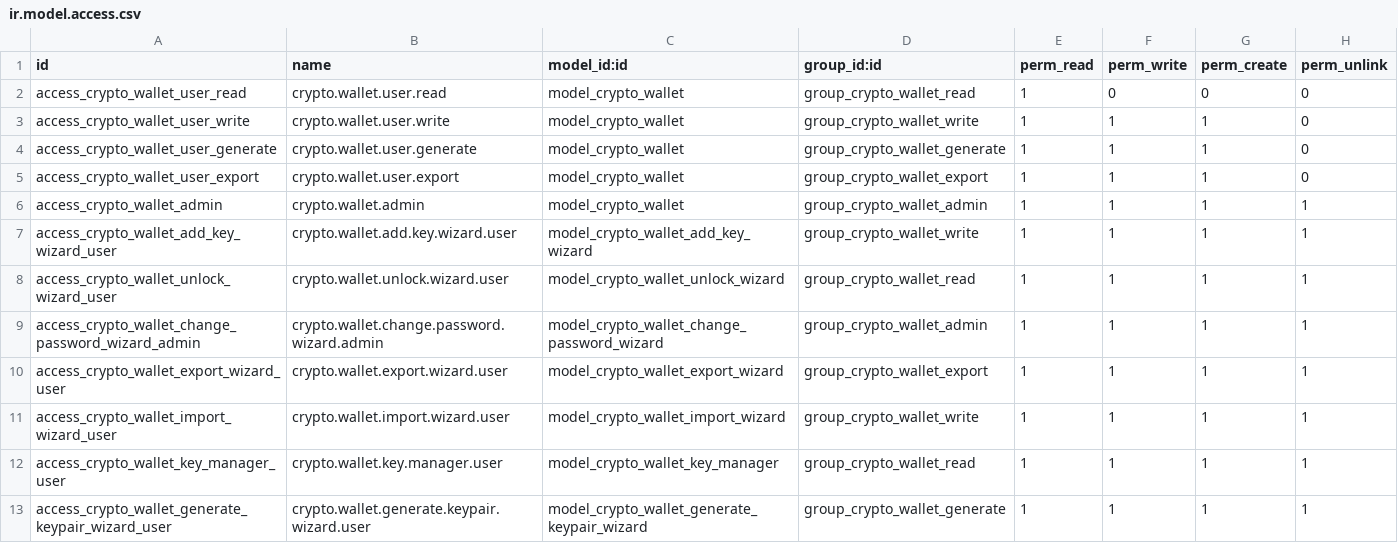
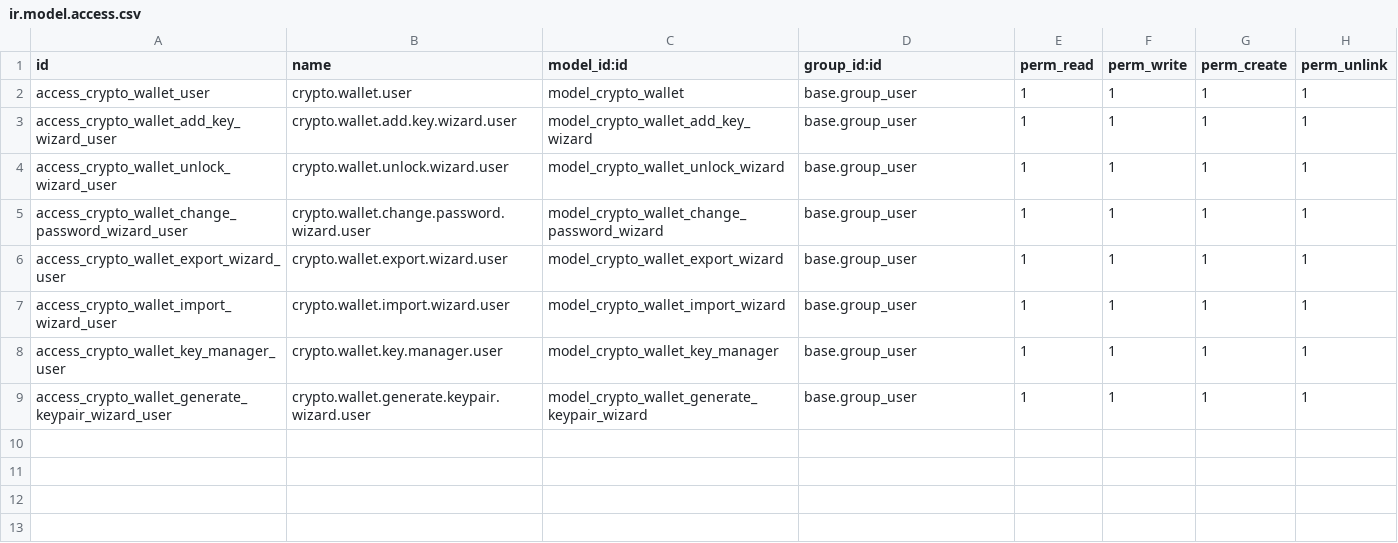
Before and after one commit to rosenvladimirov/l10n-bulgaria, a CSV file: l10n_bg_bank_wallet/security/ir.model.access.csv, drawn as a sheet.

Commit message:
[IMP] l10n_bg_bank_wallet 19.0.1.2.0: security refactor — owner-based ACL
Премахва дизайна, при който достъпът до crypto.wallet се определя от
5 fine-grained групи (Read/Write/Generate/Export/Administrator). Това
блокираше обикновени internal users (и onboarding wizard-а) при опит
да създадат/прочетат собствен wallet — admin-ът, който НЕ е изрично в
тези групи, виждаше "You are not allowed to access crypto.wallet".

Нов модел:
- ir.model.access.csv: 1 ред за base.group_user (CRUD на crypto.wallet)
  + 7 wizard модела също на base.group_user.
- ir.rule: owner-based видимост ([('user_id','=',user.id)]) за
  base.group_user; base.group_system bypass-ва правилото по default
  (admin вижда всички wallets).
- Multi-company rule остава непокътнат.

5-те Crypto Wallet групи запазени само за UI визуализация (на бутони
Generate Keys / Export Private Key — `groups="..."` атрибут).
Administrator implied_by base.group_system → admin auto-наследява го.

Lifecycle:
- crypto.wallet.user_id: ondelete='cascade' (auto-trish при unlink на
  user-а).
- res.users.write() override: при active=False (archive) → block
  self-archive, block ако user е l10n_bg_infopay_token_user_id на жива
  компания (предотвратява счупване на InfoPay sync), audit в
  chatter-а на user-а, и hard delete на crypto.wallet записите.

Onboarding wizard вече работи без sudo() — потребителят има default
CRUD; режи­м-ът владее видимостта през record rule.

```diff
--- a/l10n_bg_bank_wallet/security/ir.model.access.csv
+++ b/l10n_bg_bank_wallet/security/ir.model.access.csv
@@ -1,13 +1,9 @@
 id,name,model_id:id,group_id:id,perm_read,perm_write,perm_create,perm_unlink
-access_crypto_wallet_user_read,crypto.wallet.user.read,model_crypto_wallet,group_crypto_wallet_read,1,0,0,0
-access_crypto_wallet_user_write,crypto.wallet.user.write,model_crypto_wallet,group_crypto_wallet_write,1,1,1,0
-access_crypto_wallet_user_generate,crypto.wallet.user.generate,model_crypto_wallet,group_crypto_wallet_generate,1,1,1,0
-access_crypto_wallet_user_export,crypto.wallet.user.export,model_crypto_wallet,group_crypto_wallet_export,1,1,1,0
-access_crypto_wallet_admin,crypto.wallet.admin,model_crypto_wallet,group_crypto_wallet_admin,1,1,1,1
-access_crypto_wallet_add_key_wizard_user,crypto.wallet.add.key.wizard.user,model_crypto_wallet_add_key_wizard,group_crypto_wallet_write,1,1,1,1
-access_crypto_wallet_unlock_wizard_user,crypto.wallet.unlock.wizard.user,model_crypto_wallet_unlock_wizard,group_crypto_wallet_read,1,1,1,1
-access_crypto_wallet_change_password_wizard_admin,crypto.wallet.change.password.wizard.admin,model_crypto_wallet_change_password_wizard,group_crypto_wallet_admin,1,1,1,1
-access_crypto_wallet_export_wizard_user,crypto.wallet.export.wizard.user,model_crypto_wallet_export_wizard,group_crypto_wallet_export,1,1,1,1
-access_crypto_wallet_import_wizard_user,crypto.wallet.import.wizard.user,model_crypto_wallet_import_wizard,group_crypto_wallet_write,1,1,1,1
-access_crypto_wallet_key_manager_user,crypto.wallet.key.manager.user,model_crypto_wallet_key_manager,group_crypto_wallet_read,1,1,1,1
-access_crypto_wallet_generate_keypair_wizard_user,crypto.wallet.generate.keypair.wizard.user,model_crypto_wallet_generate_keypair_wizard,group_crypto_wallet_generate,1,1,1,1
+access_crypto_wallet_user,crypto.wallet.user,model_crypto_wallet,base.group_user,1,1,1,1
+access_crypto_wallet_add_key_wizard_user,crypto.wallet.add.key.wizard.user,model_crypto_wallet_add_key_wizard,base.group_user,1,1,1,1
+access_crypto_wallet_unlock_wizard_user,crypto.wallet.unlock.wizard.user,model_crypto_wallet_unlock_wizard,base.group_user,1,1,1,1
+access_crypto_wallet_change_password_wizard_user,crypto.wallet.change.password.wizard.user,model_crypto_wallet_change_password_wizard,base.group_user,1,1,1,1
+access_crypto_wallet_export_wizard_user,crypto.wallet.export.wizard.user,model_crypto_wallet_export_wizard,base.group_user,1,1,1,1
+access_crypto_wallet_import_wizard_user,crypto.wallet.import.wizard.user,model_crypto_wallet_import_wizard,base.group_user,1,1,1,1
+access_crypto_wallet_key_manager_user,crypto.wallet.key.manager.user,model_crypto_wallet_key_manager,base.group_user,1,1,1,1
+access_crypto_wallet_generate_keypair_wizard_user,crypto.wallet.generate.keypair.wizard.user,model_crypto_wallet_generate_keypair_wizard,base.group_user,1,1,1,1
```
Also changed, not shown: 4 other files.
